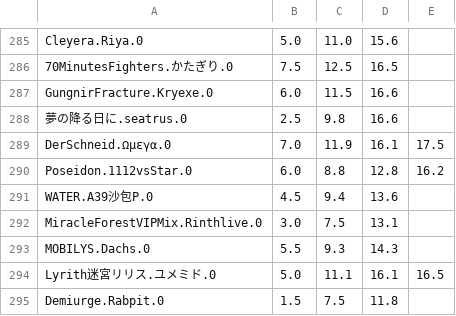
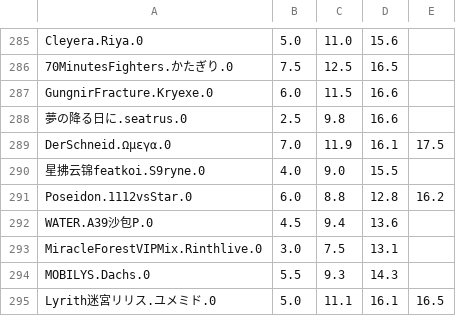
Before and after one commit to phigrostl/PhiUpdate, a TSV file: info/difficulty.tsv, drawn as a sheet; only a part is shown, gaps mark what is left out; the shorter side is filled out with more unchanged rows; the diff names each change by its address in the sheet, - before the commit and + after, or states it on an @@ line.

```diff
--- a/info/difficulty.tsv
+++ b/info/difficulty.tsv
+row 290: 星拂云锦featkoi.S9ryne.0 | 4.0 | 9.0 | 15.5
```
Also changed, not shown: info/info.tsv, 12 other files.
